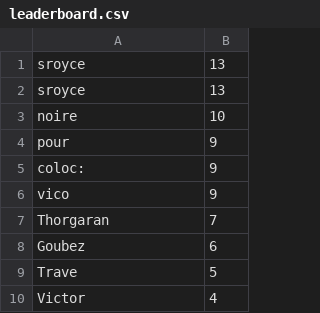
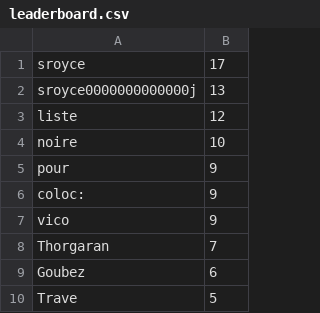
Before and after one commit to Flo3171/IFB_projet_Belote, a CSV file: IFB_projet/sauvegarde/leaderboard.csv, drawn as a sheet.

```diff
--- a/IFB_projet/sauvegarde/leaderboard.csv
+++ b/IFB_projet/sauvegarde/leaderboard.csv
@@ -1,3 +1,4 @@
-sroyce              ; 13
-sroyce              ; 13
+sroyce              ; 17
+sroyce0000000000000j; 13
+liste               ; 12
 noire               ; 10
@@ -9,2 +10 @@ Goubez              ;  6
 Trave               ;  5
-Victor              ;  4
```
Also changed, not shown: 8 other files.
